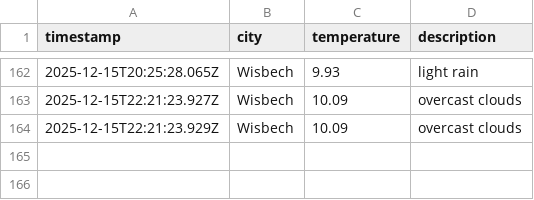
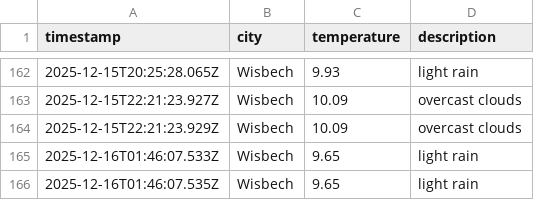
Before and after one commit to jamesYoungs4/New-Data-Weather-Ops, a CSV file: data/weather_log.csv, drawn as a sheet; only a part is shown, gaps mark what is left out.

```diff
--- a/data/weather_log.csv
+++ b/data/weather_log.csv
@@ -164 +164,3 @@ timestamp,city,temperature,description
 2025-12-15T22:21:23.929Z,Wisbech,10.09,overcast clouds
+2025-12-16T01:46:07.533Z,Wisbech,9.65,light rain
+2025-12-16T01:46:07.535Z,Wisbech,9.65,light rain
```
Also changed, not shown: 1 other file.
